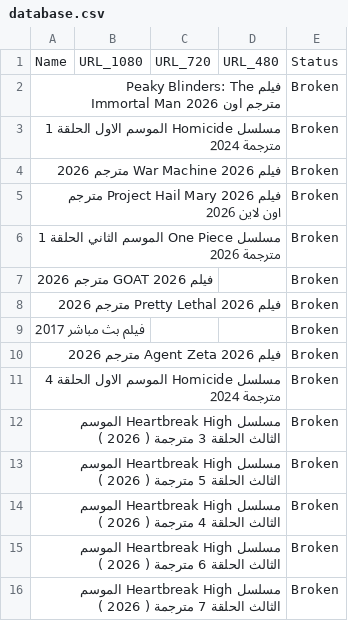
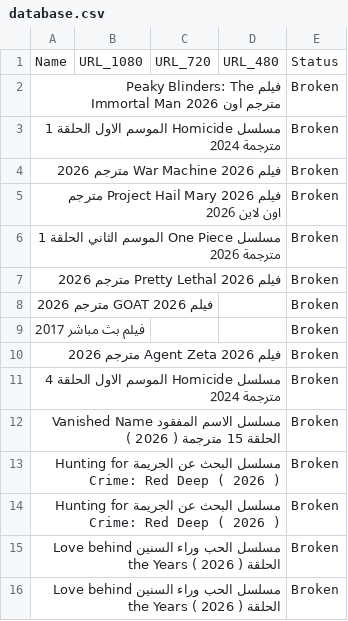
Before and after one commit to OmarLalgerino/GO-RS, a CSV file: database.csv, drawn as a sheet.

Commit message:
Update Movies Database

```diff
--- a/database.csv
+++ b/database.csv
@@ -6,4 +6,4 @@ Name,URL_1080,URL_720,URL_480,Status
 مسلسل One Piece الموسم الثاني الحلقة 1 مترجمة                                                                                                                                                 2026,,,,Broken
+فيلم Pretty Lethal 2026 مترجم                                                                                                                                                 2026,,,,Broken
 فيلم GOAT 2026 مترجم                                                                                                                                                 2026,,,,Broken
-فيلم Pretty Lethal 2026 مترجم                                                                                                                                                 2026,,,,Broken
 فيلم بث مباشر 2017,,,,Broken
@@ -11,6 +11,6 @@ Name,URL_1080,URL_720,URL_480,Status
 مسلسل Homicide الموسم الاول الحلقة 4 مترجمة                                                                                                                                                 2024,,,,Broken
-مسلسل Heartbreak High الموسم الثالث الحلقة 3 مترجمة     ( 2026  ),,,,Broken
-مسلسل Heartbreak High الموسم الثالث الحلقة 5 مترجمة     ( 2026  ),,,,Broken
-مسلسل Heartbreak High الموسم الثالث الحلقة 4 مترجمة     ( 2026  ),,,,Broken
-مسلسل Heartbreak High الموسم الثالث الحلقة 6 مترجمة     ( 2026  ),,,,Broken
-مسلسل Heartbreak High الموسم الثالث الحلقة 7 مترجمة     ( 2026  ),,,,Broken
+مسلسل الاسم المفقود Vanished Name الحلقة 15 مترجمة     ( 2026  ),,,,Broken
+مسلسل البحث عن الجريمة Hunting for Crime: Red Deep     ( 2026  ),,,,Broken
+مسلسل البحث عن الجريمة Hunting for Crime: Red Deep     ( 2026  ),,,,Broken
+مسلسل الحب وراء السنين Love behind the Years الحلقة     ( 2026  ),,,,Broken
+مسلسل الحب وراء السنين Love behind the Years الحلقة     ( 2026  ),,,,Broken
```
